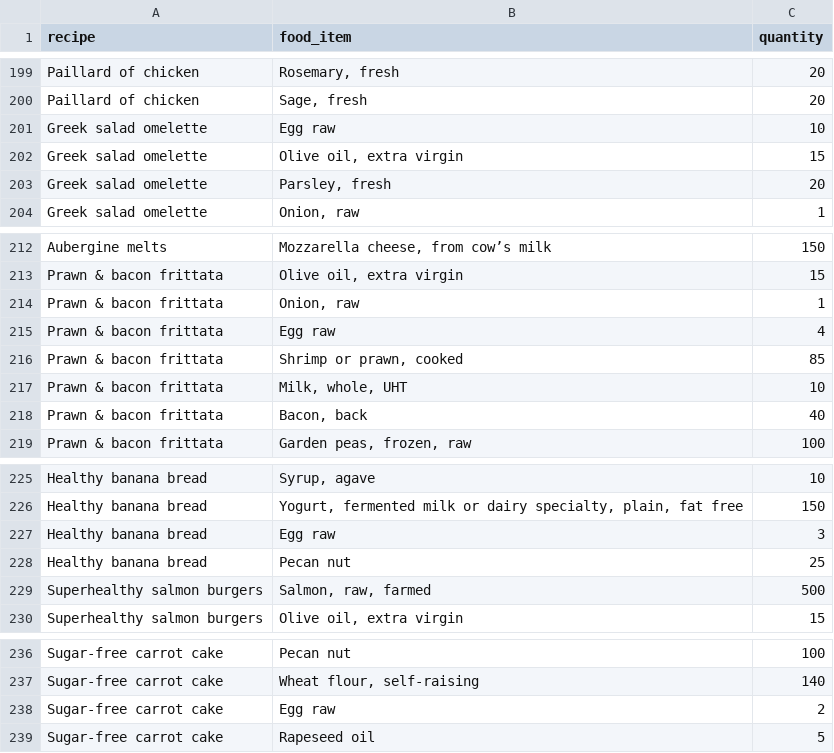
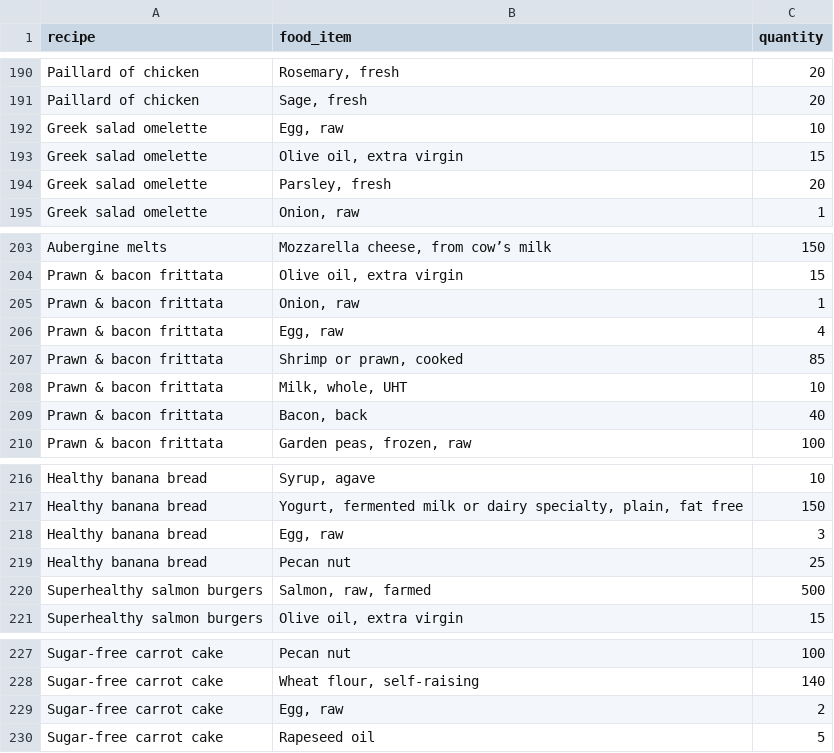
Before and after one commit to quitteriecadiou/track-my-nutrients, a CSV file: lib/seeds/ingredients.csv, drawn as a sheet; only a part is shown, gaps mark what is left out; the diff covers the shown part only.

```diff
--- a/lib/seeds/ingredients.csv
+++ b/lib/seeds/ingredients.csv
@@ -200,3 +191,3 @@ recipe,food_item,quantity
 "Paillard of chicken","Sage, fresh",20
-"Greek salad omelette","Egg raw",10
+"Greek salad omelette","Egg, raw",10
 "Greek salad omelette","Olive oil, extra virgin",15
@@ -214,3 +205,3 @@ recipe,food_item,quantity
 "Prawn & bacon frittata","Onion, raw",1
-"Prawn & bacon frittata","Egg raw",4
+"Prawn & bacon frittata","Egg, raw",4
 "Prawn & bacon frittata","Shrimp or prawn, cooked",85
@@ -226,3 +217,3 @@ recipe,food_item,quantity
 "Healthy banana bread","Yogurt, fermented milk or dairy specialty, plain, fat free",150
-"Healthy banana bread","Egg raw",3
+"Healthy banana bread","Egg, raw",3
 "Healthy banana bread","Pecan nut",25
@@ -237,3 +228,3 @@ recipe,food_item,quantity
 "Sugar-free carrot cake","Wheat flour, self-raising",140
-"Sugar-free carrot cake","Egg raw",2
+"Sugar-free carrot cake","Egg, raw",2
 "Sugar-free carrot cake","Rapeseed oil", 5
```
Also changed, not shown: 9 removed rows and 7 edited cells elsewhere in this file, lib/seeds/recipes.csv, 5 other files.
